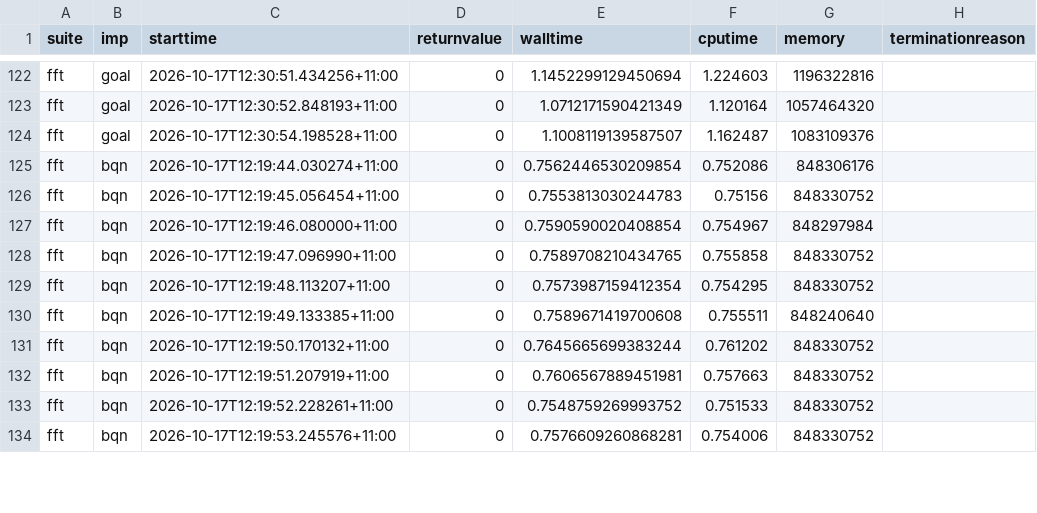
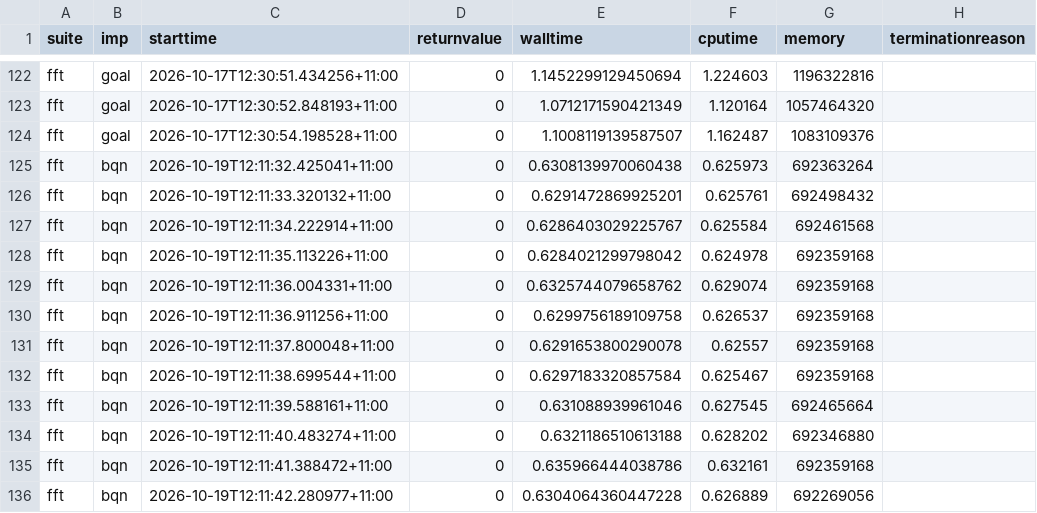
Before and after one commit to effbiae/bench, a CSV file: index.csv, drawn as a sheet; only a part is shown, gaps mark what is left out; the diff covers the shown part only.

```diff
--- a/index.csv
+++ b/index.csv
@@ -124,11 +124,13 @@ fft,goal,2026-10-17T12:30:52.848193+11:00,0,1.0712171590421349,1.120164,10574643
 fft,goal,2026-10-17T12:30:54.198528+11:00,0,1.1008119139587507,1.162487,1083109376,
-fft,bqn,2026-10-17T12:19:44.030274+11:00,0,0.7562446530209854,0.752086,848306176,
-fft,bqn,2026-10-17T12:19:45.056454+11:00,0,0.7553813030244783,0.75156,848330752,
-fft,bqn,2026-10-17T12:19:46.080000+11:00,0,0.7590590020408854,0.754967,848297984,
-fft,bqn,2026-10-17T12:19:47.096990+11:00,0,0.7589708210434765,0.755858,848330752,
-fft,bqn,2026-10-17T12:19:48.113207+11:00,0,0.7573987159412354,0.754295,848330752,
-fft,bqn,2026-10-17T12:19:49.133385+11:00,0,0.7589671419700608,0.755511,848240640,
-fft,bqn,2026-10-17T12:19:50.170132+11:00,0,0.7645665699383244,0.761202,848330752,
-fft,bqn,2026-10-17T12:19:51.207919+11:00,0,0.7606567889451981,0.757663,848330752,
-fft,bqn,2026-10-17T12:19:52.228261+11:00,0,0.7548759269993752,0.751533,848330752,
-fft,bqn,2026-10-17T12:19:53.245576+11:00,0,0.7576609260868281,0.754006,848330752,
+fft,bqn,2026-10-19T12:11:32.425041+11:00,0,0.6308139970060438,0.625973,692363264,
+fft,bqn,2026-10-19T12:11:33.320132+11:00,0,0.6291472869925201,0.625761,692498432,
+fft,bqn,2026-10-19T12:11:34.222914+11:00,0,0.6286403029225767,0.625584,692461568,
+fft,bqn,2026-10-19T12:11:35.113226+11:00,0,0.6284021299798042,0.624978,692359168,
+fft,bqn,2026-10-19T12:11:36.004331+11:00,0,0.6325744079658762,0.629074,692359168,
+fft,bqn,2026-10-19T12:11:36.911256+11:00,0,0.6299756189109758,0.626537,692359168,
+fft,bqn,2026-10-19T12:11:37.800048+11:00,0,0.6291653800290078,0.62557,692359168,
+fft,bqn,2026-10-19T12:11:38.699544+11:00,0,0.6297183320857584,0.625467,692359168,
+fft,bqn,2026-10-19T12:11:39.588161+11:00,0,0.631088939961046,0.627545,692465664,
+fft,bqn,2026-10-19T12:11:40.483274+11:00,0,0.6321186510613188,0.628202,692346880,
+fft,bqn,2026-10-19T12:11:41.388472+11:00,0,0.635966444038786,0.632161,692359168,
+fft,bqn,2026-10-19T12:11:42.280977+11:00,0,0.6304064360447228,0.626889,692269056,
```
Also changed, not shown: 1 added row, 3 removed rows and 8 edited cells elsewhere in this file, 3 other files.
